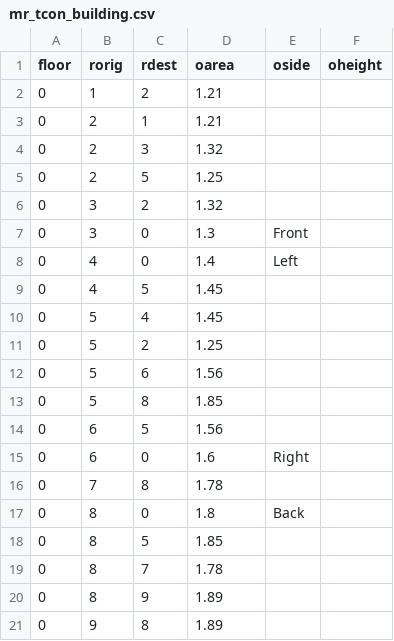
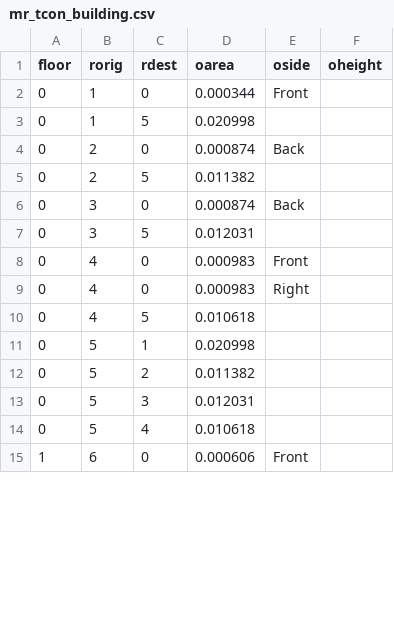
Before and after one commit to IndoorAir/MBM-Flex, a CSV file: config_rooms/mr_tcon_building.csv, drawn as a sheet; only a part is shown; the diff covers the shown part only.

```diff
--- a/config_rooms/mr_tcon_building.csv
+++ b/config_rooms/mr_tcon_building.csv
@@ -1,21 +1,15 @@
 floor,rorig,rdest,oarea,oside,oheight
-0,1,2,1.21,,
-0,2,1,1.21,,
-0,2,3,1.32,,
-0,2,5,1.25,,
-0,3,2,1.32,,
-0,3,0,1.3,Front,
-0,4,0,1.4,Left,
-0,4,5,1.45,,
-0,5,4,1.45,,
-0,5,2,1.25,,
-0,5,6,1.56,,
-0,5,8,1.85,,
-0,6,5,1.56,,
-0,6,0,1.6,Right,
-0,7,8,1.78,,
-0,8,0,1.8,Back,
-0,8,5,1.85,,
-0,8,7,1.78,,
-0,8,9,1.89,,
-0,9,8,1.89,,
+0,1,0,0.000344,Front,
+0,1,5,0.020998,,
+0,2,0,0.000874,Back,
+0,2,5,0.011382,,
+0,3,0,0.000874,Back,
+0,3,5,0.012031,,
+0,4,0,0.000983,Front,
+0,4,0,0.000983,Right,
+0,4,5,0.010618,,
+0,5,1,0.020998,,
+0,5,2,0.011382,,
+0,5,3,0.012031,,
+0,5,4,0.010618,,
+1,6,0,0.000606,Front,
```
Also changed, not shown: 10 added rows and 2 edited cells elsewhere in this file, config_rooms/mr_tcon_room_params.csv, 34 other files.
